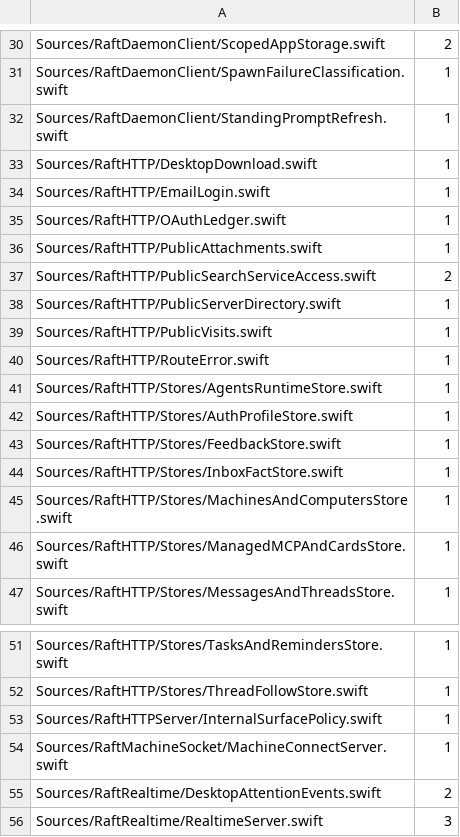
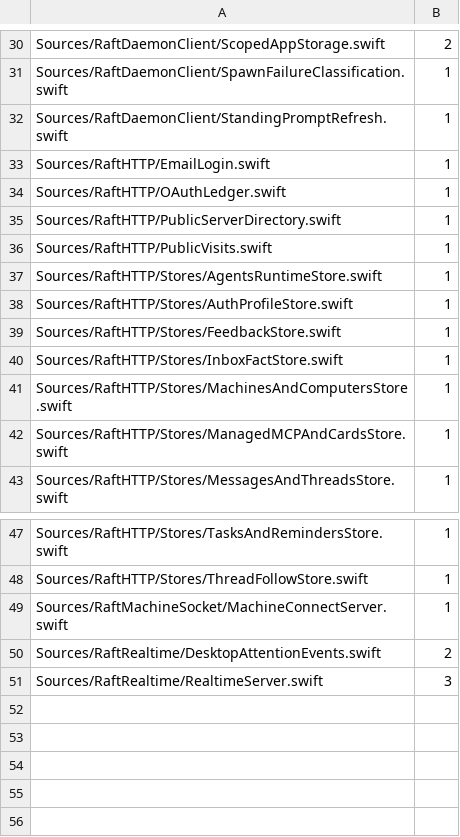
Before and after one commit to kevinzhow/raft-server-swift, a TSV file: scripts/ratchet_unchecked_sendable.tsv, drawn as a sheet; only a part is shown, gaps mark what is left out; the diff names each change by its address in the sheet, - before the commit and + after, or states it on an @@ line.

Commit message:
Isolate HTTP cache and request budget state with Mutex
Replace unchecked mutable cache, attachment budget, search bucket and lookup
result boxes, and the internal-surface snapshot with checked Mutex storage.
Make the causal error value checked Sendable using its existing Error cause.
Keep attachment limits, search window/retry rounding, slot accounting, feed TTL,
key-lookup deadline and late-result lifetime, and preflight behavior unchanged.
Add concurrent admission/cache regressions and lower both unchecked ratchets
from 69 to 63 handwritten-source occurrences (server closure 28 to 22).

Validation: relevant public HTTP/desktop/error/preflight tests; concurrent budget
and cache contracts before and after; make test (existing Kimi known issue only);
make test-e2e; 24-check real-process smoke; architecture; parity-check.

```diff
--- a/scripts/ratchet_unchecked_sendable.tsv
+++ b/scripts/ratchet_unchecked_sendable.tsv
-row 33: Sources/RaftHTTP/DesktopDownload.swift | 1
-row 36: Sources/RaftHTTP/PublicAttachments.swift | 1
-row 37: Sources/RaftHTTP/PublicSearchServiceAccess.swift | 2
-row 40: Sources/RaftHTTP/RouteError.swift | 1
-row 53: Sources/RaftHTTPServer/InternalSurfacePolicy.swift | 1
```
Also changed, not shown: scripts/ratchet_unchecked_sendable_server.tsv, 9 other files.
